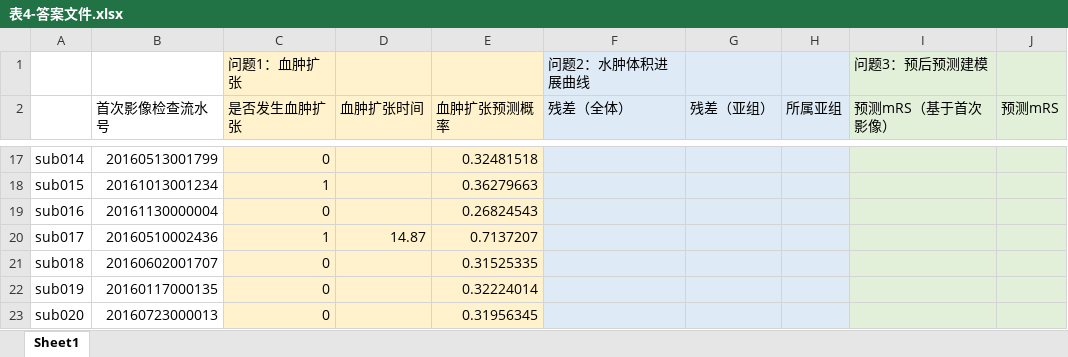
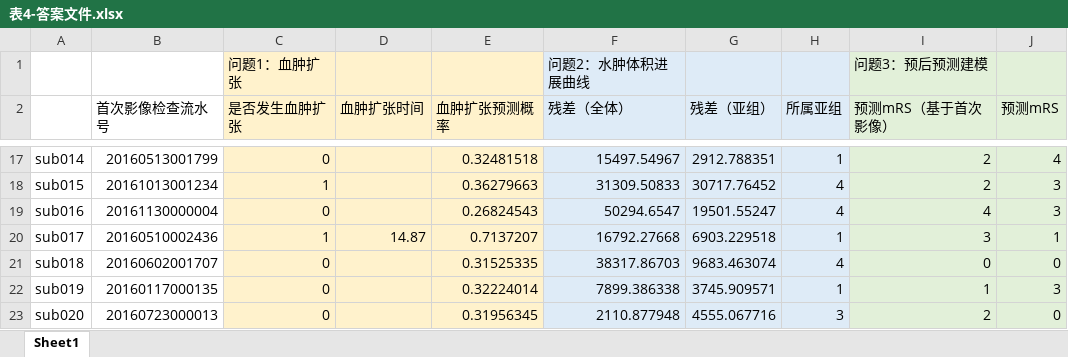
Before and after one commit to MomoCyann/math_model_revice, an Excel workbook: data/表4-答案文件.xlsx, sheet Sheet1, drawn as a sheet; only a part is shown, gaps mark what is left out; values as stored, in another font and other column widths than the file's, no borders; the diff covers the shown part only; the diff names each change by its address in the sheet, - before the commit and + after, or states it on an @@ line.

```diff
--- a/data/表4-答案文件.xlsx (sheet Sheet1)
+++ b/data/表4-答案文件.xlsx (sheet Sheet1)
-F17 (残差（全体）): (empty)
+F17 (残差（全体）): 15497.54967
-G17 (残差（亚组）): (empty)
+G17 (残差（亚组）): 2912.788351
-H17 (所属亚组): (empty)
+H17 (所属亚组): 1
-I17:I18 (预测mRS（基于首次影像）): (empty)
+I17:I18 (预测mRS（基于首次影像）): 2
-J17 (预测mRS): (empty)
+J17 (预测mRS): 4
-F18 (残差（全体）): (empty)
+F18 (残差（全体）): 31309.50833
-G18 (残差（亚组）): (empty)
+G18 (残差（亚组）): 30717.76452
-H18:H19 (所属亚组): (empty)
+H18:H19 (所属亚组): 4
-J18:J19 (预测mRS): (empty)
+J18:J19 (预测mRS): 3
-F19 (残差（全体）): (empty)
+F19 (残差（全体）): 50294.6547
-G19 (残差（亚组）): (empty)
+G19 (残差（亚组）): 19501.55247
-I19 (预测mRS（基于首次影像）): (empty)
+I19 (预测mRS（基于首次影像）): 4
-F20 (残差（全体）): (empty)
+F20 (残差（全体）): 16792.27668
-G20 (残差（亚组）): (empty)
+G20 (残差（亚组）): 6903.229518
-H20 (所属亚组): (empty)
+H20 (所属亚组): 1
-I20 (预测mRS（基于首次影像）): (empty)
+I20 (预测mRS（基于首次影像）): 3
-J20 (预测mRS): (empty)
+J20 (预测mRS): 1
-F21 (残差（全体）): (empty)
+F21 (残差（全体）): 38317.86703
-G21 (残差（亚组）): (empty)
+G21 (残差（亚组）): 9683.463074
-H21 (所属亚组): (empty)
+H21 (所属亚组): 4
-I21 (预测mRS（基于首次影像）): (empty)
+I21 (预测mRS（基于首次影像）): 0
-J21 (预测mRS): (empty)
+J21 (预测mRS): 0
-F22 (残差（全体）): (empty)
+F22 (残差（全体）): 7899.386338
-G22 (残差（亚组）): (empty)
+G22 (残差（亚组）): 3745.909571
-H22 (所属亚组): (empty)
+H22 (所属亚组): 1
-I22 (预测mRS（基于首次影像）): (empty)
+I22 (预测mRS（基于首次影像）): 1
-J22 (预测mRS): (empty)
+J22 (预测mRS): 3
-F23 (残差（全体）): (empty)
+F23 (残差（全体）): 2110.877948
-G23 (残差（亚组）): (empty)
+G23 (残差（亚组）): 4555.067716
-H23 (所属亚组): (empty)
+H23 (所属亚组): 3
-I23 (预测mRS（基于首次影像）): (empty)
+I23 (预测mRS（基于首次影像）): 2
-J23 (预测mRS): (empty)
+J23 (预测mRS): 0
```
Also changed, not shown: 525 edited cells elsewhere in this sheet, 15 other files.
